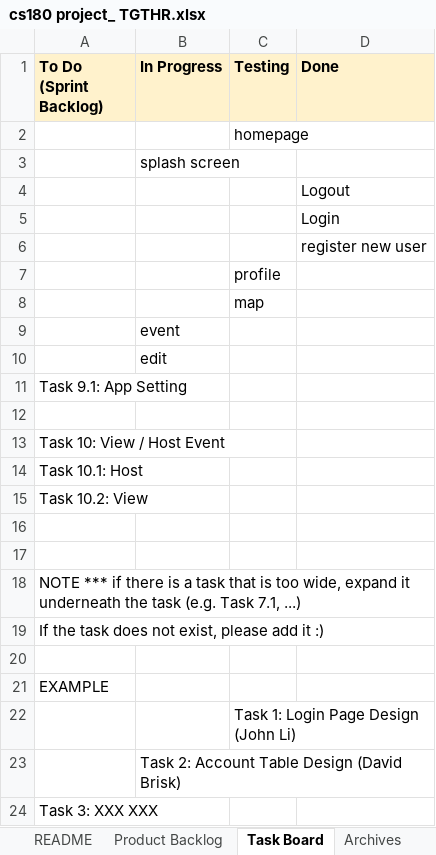
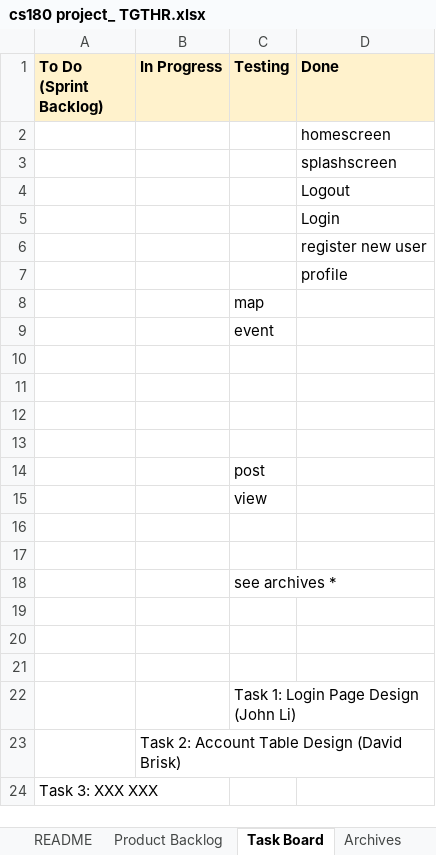
Before and after one commit to sabrinarwong/TGTHR, an Excel workbook: docs/cs180 project_ TGTHR.xlsx, sheet Task Board, drawn as a sheet; only a part is shown; values as stored, in another font and other column widths than the file's, no borders; removed rows and columns are numbered as before the commit, all else as after; the diff names each change by its address in the sheet, - before the commit and + after, or states it on an @@ line.

Commit message:
updated excel sheet

```diff
--- a/docs/cs180 project_ TGTHR.xlsx (sheet Task Board)
+++ b/docs/cs180 project_ TGTHR.xlsx (sheet Task Board)
-row 2:  |  | homepage
-row 3:  | splash screen
+row 2:  |  |  | homescreen
+row 3:  |  |  | splashscreen
-row 7:  |  | profile
+row 7:  |  |  | profile
-row 9:  | event
-row 10:  | edit
-row 11: Task 9.1: App Setting
-C9 (Testing): (empty)
+C9 (Testing): event
-row 13: Task 10: View / Host Event
-row 14: Task 10.1: Host
-row 15: Task 10.2: View
-row 18: NOTE *** if there is a task that is too wide, expand it underneath the task (e.g. Task 7.1, ...)
-row 19: If the task does not exist, please add it :)
-A13 (To Do (Sprint Backlog)): EXAMPLE
+A13 (To Do (Sprint Backlog)): (empty)
+row 14:  |  | post
+row 15:  |  | view
+row 16: (empty)
+row 17: (empty)
+row 18:  |  | see archives *
+row 19: (empty)
+row 20: (empty)
+row 21: (empty)
```
Also changed, not shown: sheet Archives, 1 other file.
